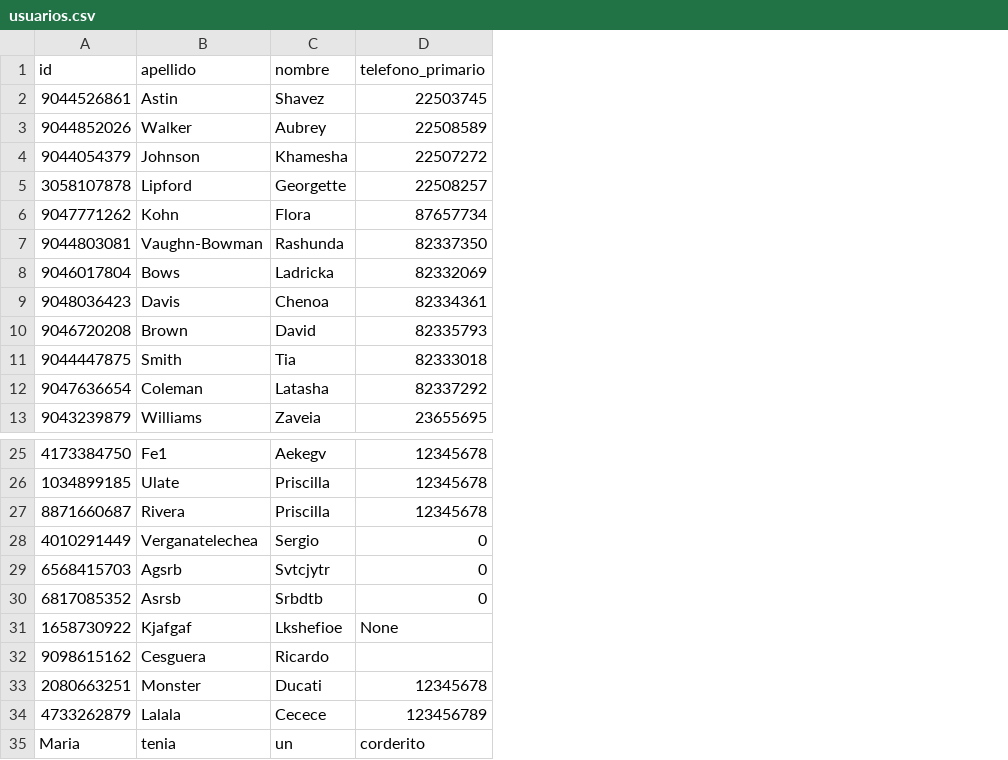
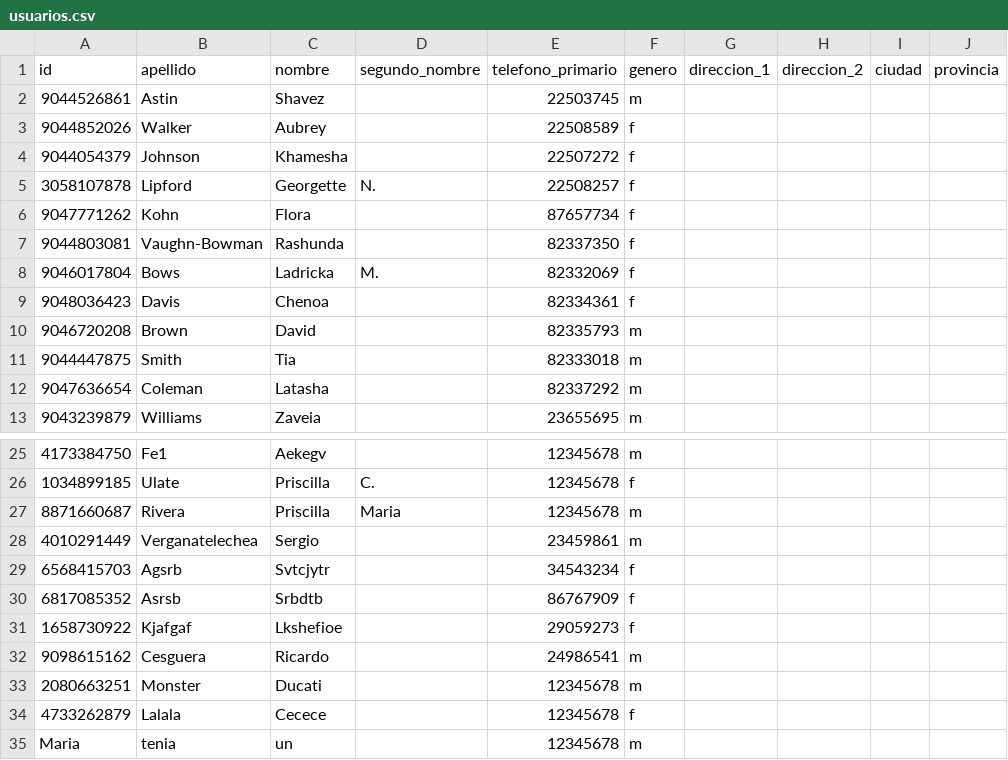
Before and after one commit to Hikhuj/ULACIT_Fundamentos_EP_III_2018, a CSV file: FundamentosProyectoFinal/src/projectDatabase/usuarios.csv, drawn as a sheet; only a part is shown, gaps mark what is left out; addresses are those after the commit; the diff names each change by its address in the sheet, - before the commit and + after, or states it on an @@ line.

```diff
--- a/FundamentosProyectoFinal/src/projectDatabase/usuarios.csv
+++ b/FundamentosProyectoFinal/src/projectDatabase/usuarios.csv
+column D (segundo_nombre), rows 5-8: N. |  |  | M.; rows 26-27: C. | Maria
+column F (genero), rows 2-13: m | f | f | f | f | f | f | f | m | m | m | m; rows 25-35: m | f | m | m | f | f | f | m | m | f | m
+column G (direccion_1), empty
+column H (direccion_2), empty
+column I (ciudad), empty
+column J (provincia), empty
-E28 (telefono_primario): 0
+E28 (telefono_primario): 23459861
-E29 (telefono_primario): 0
+E29 (telefono_primario): 34543234
-E30 (telefono_primario): 0
+E30 (telefono_primario): 86767909
-E31 (telefono_primario): None
+E31 (telefono_primario): 29059273
-E32 (telefono_primario): (empty)
+E32 (telefono_primario): 24986541
-E34 (telefono_primario): 123456789
+E34 (telefono_primario): 12345678
-E35 (telefono_primario): corderito
+E35 (telefono_primario): 12345678
```
Also changed, not shown: 3 other files.
